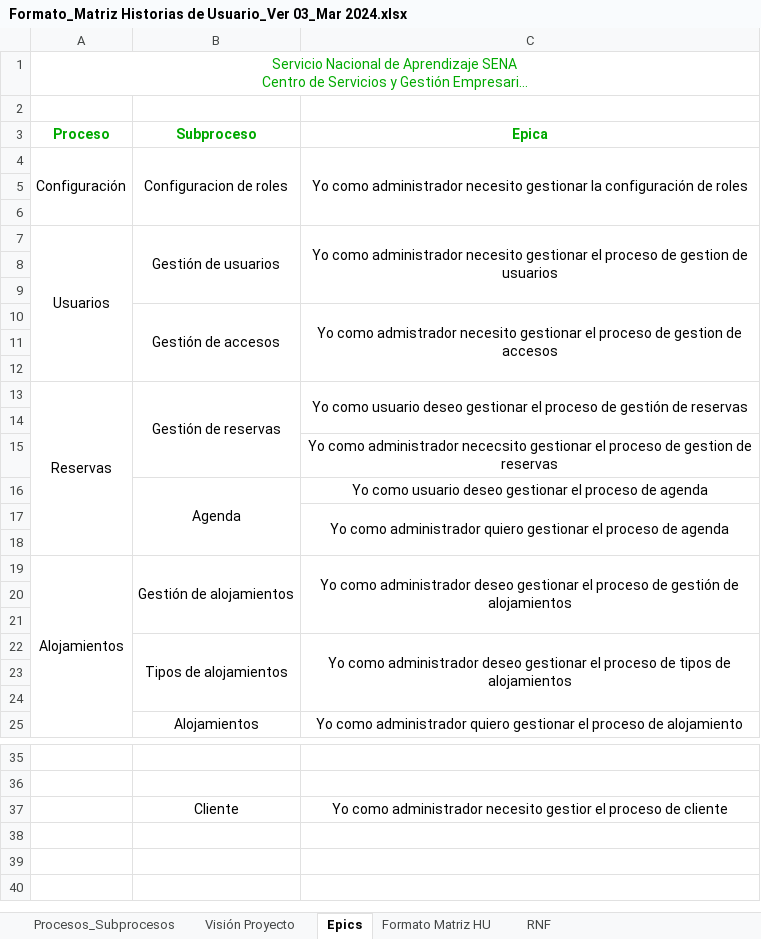
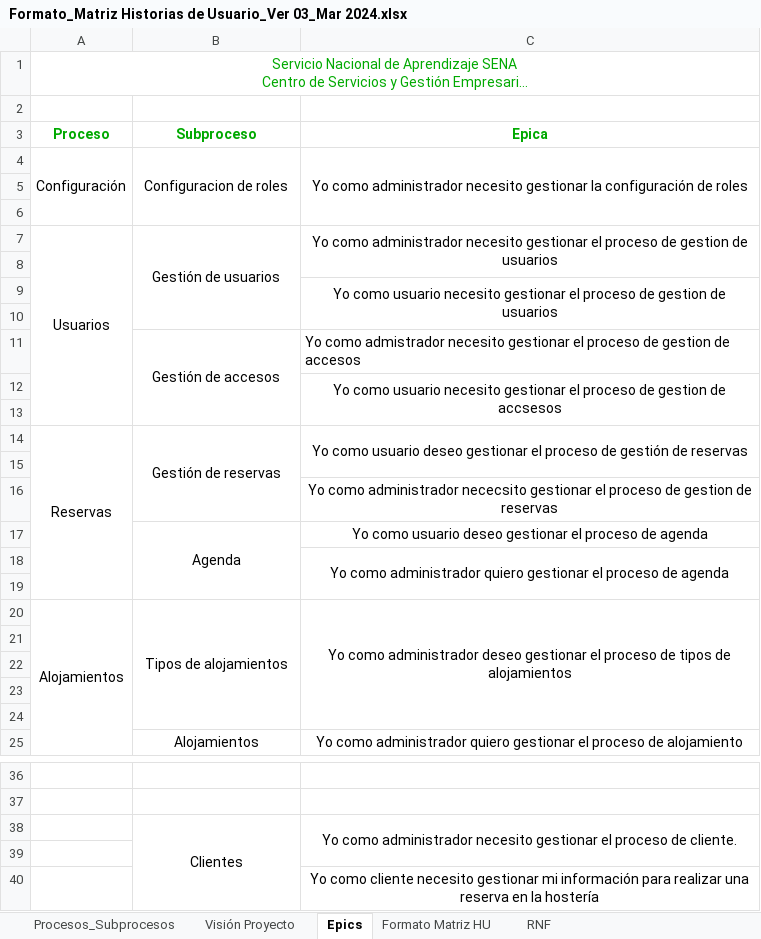
Before and after one commit to JocRivera/trimestre_2, an Excel workbook: REQUISITOS/ficha, acta, formularios/Formato_Matriz Historias de Usuario_Ver 03_Mar 2024.xlsx, sheet Epics, drawn as a sheet; only a part is shown, gaps mark what is left out; long unchanged cells end in …; values as stored, in another font and other column widths than the file's, no borders; charts and pictures not drawn; removed rows and columns are numbered as before the commit, all else as after; the diff names each change by its address in the sheet, - before the commit and + after, or states it on an @@ line.

```diff
--- a/REQUISITOS/ficha, acta, formularios/Formato_Matriz Historias de Usuario_Ver 03_Mar 2024.xlsx (sheet Epics)
+++ b/REQUISITOS/ficha, acta, formularios/Formato_Matriz Historias de Usuario_Ver 03_Mar 2024.xlsx (sheet Epics)
-C7:C9 merged
+C7:C8 merged
+row 9:  |  | Yo como usuario necesito gestionar el proceso de gestion de usuarios
-C11 alignment: center
+C11 alignment: left
-C10:C12 merged
-C12 (Epica): (empty)
+C12 (Epica): Yo como usuario necesito gestionar el proceso de gestion de accsesos
+C12:C13 merged
-B20 (Subproceso): Gestión de alojamientos
+B20 (Subproceso): Tipos de alojamientos
-B19:B21 merged
+B20:B24 merged
-C20 (Epica): …proceso de gestión de alojamientos
+C20 (Epica): …proceso de tipos de alojamientos
-C19:C21 merged
+C20:C24 merged
-row 22:  | Tipos de alojamientos | Yo como administrador deseo gestionar el proceso de tipos de alojamientos
-B38 (Subproceso): Cliente
+B38 (Subproceso): Clientes
+B38:B40 merged
-C38 (Epica): …administrador necesito gestior el proceso de cliente
+C38 (Epica): …administrador necesito gestionar el proceso de cliente.
+C38:C39 merged
+row 39: (empty)
+row 40:  |  | Yo como cliente necesito gestionar mi información para realizar una reserva en la hostería
```
Also changed, not shown: sheet Formato Matriz HU, sheet Visión Proyecto, sheet Procesos_Subprocesos, charts or pictures, 36 other files.
